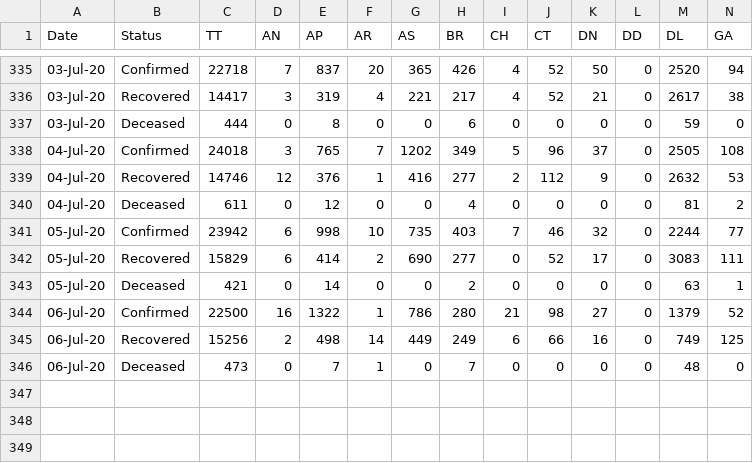
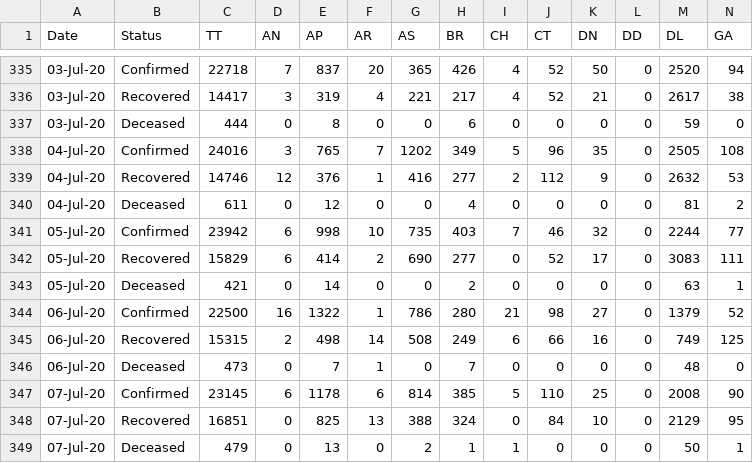
Before and after one commit to Sambhawam07/India-covid19-datasets, a CSV file: statewise_daily.csv, drawn as a sheet; only a part is shown, gaps mark what is left out; rows hold the shown columns only; the diff names each change by its address in the sheet, - before the commit and + after, or states it on an @@ line.

```diff
--- a/statewise_daily.csv
+++ b/statewise_daily.csv
-C338 (TT): 24018
+C338 (TT): 24016
-K338 (DN): 37
+K338 (DN): 35
-C345 (TT): 15256
+C345 (TT): 15315
-G345 (AS): 449
+G345 (AS): 508
+row 347: 07-Jul-20 | Confirmed | 23145 | 6 | 1178 | 6 | 814 | 385 | 5 | 110 | 25 | 0 | 2008 | 90
+row 348: 07-Jul-20 | Recovered | 16851 | 0 | 825 | 13 | 388 | 324 | 0 | 84 | 10 | 0 | 2129 | 95
+row 349: 07-Jul-20 | Deceased | 479 | 0 | 13 | 0 | 2 | 1 | 1 | 0 | 0 | 0 | 50 | 1
```
Also changed, not shown: ICMR_tests_day_wise.csv, complete_data.csv, 5 other files.
